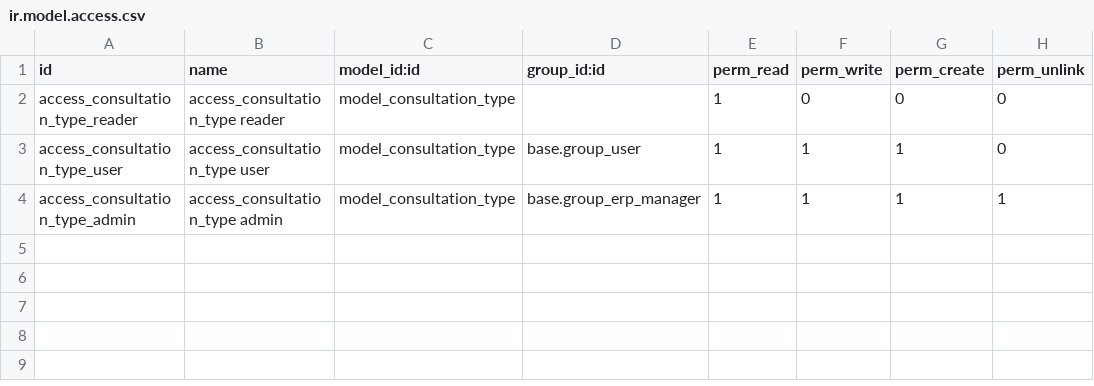
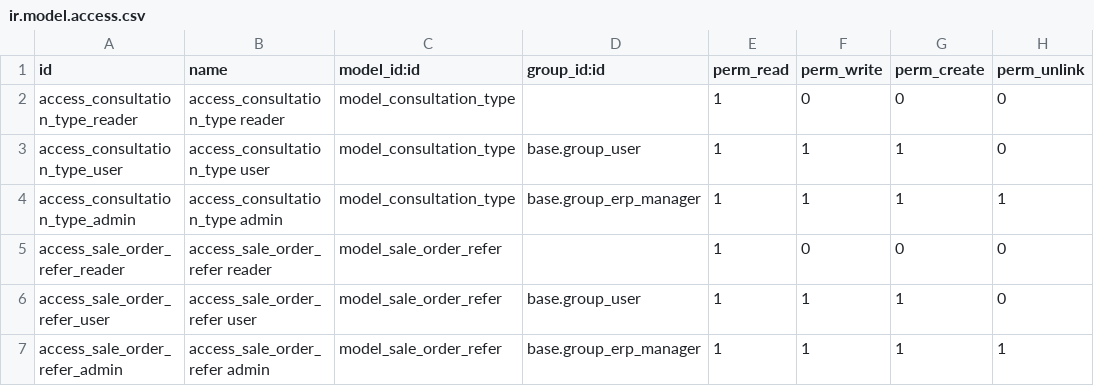
Before and after one commit to ArgosVeto/serumco-addons, a CSV file: argos-addons/argos_sale/security/ir.model.access.csv, drawn as a sheet.

Commit message:
[IMPL] #ARGP-78 : refer integration

```diff
--- a/argos-addons/argos_sale/security/ir.model.access.csv
+++ b/argos-addons/argos_sale/security/ir.model.access.csv
@@ -4 +4,4 @@ access_consultation_type_user,access_consultation_type user,model_consultation_t
 access_consultation_type_admin,access_consultation_type admin,model_consultation_type,base.group_erp_manager,1,1,1,1
+access_sale_order_refer_reader,access_sale_order_refer reader,model_sale_order_refer,,1,0,0,0
+access_sale_order_refer_user,access_sale_order_refer user,model_sale_order_refer,base.group_user,1,1,1,0
+access_sale_order_refer_admin,access_sale_order_refer admin,model_sale_order_refer,base.group_erp_manager,1,1,1,1
```
Also changed, not shown: 7 other files.
